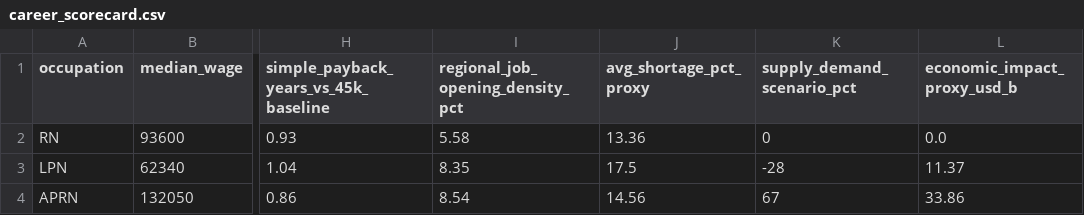
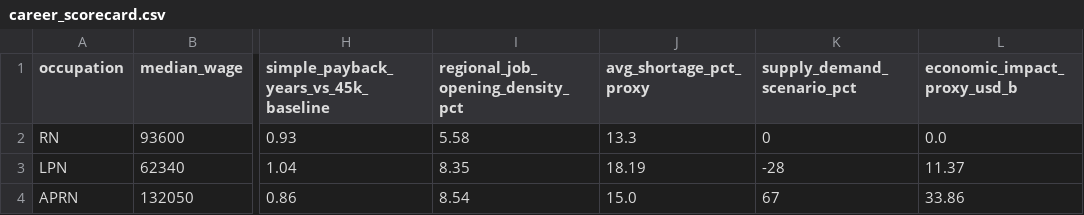
Before and after one commit to AI-Nurse-Solutions/healthcare-market-workforce-dashboard, a CSV file: data/career_scorecard.csv, drawn as a sheet; only a part is shown, gaps mark what is left out; the diff names each change by its address in the sheet, - before the commit and + after, or states it on an @@ line.

```diff
--- a/data/career_scorecard.csv
+++ b/data/career_scorecard.csv
-J2 (avg_shortage_pct_proxy): 13.36
+J2 (avg_shortage_pct_proxy): 13.3
-J3 (avg_shortage_pct_proxy): 17.5
+J3 (avg_shortage_pct_proxy): 18.19
-J4 (avg_shortage_pct_proxy): 14.56
+J4 (avg_shortage_pct_proxy): 15.0
```
Also changed, not shown: data/market_metrics.csv, data/workforce_state_setting.csv, 10 other files.
